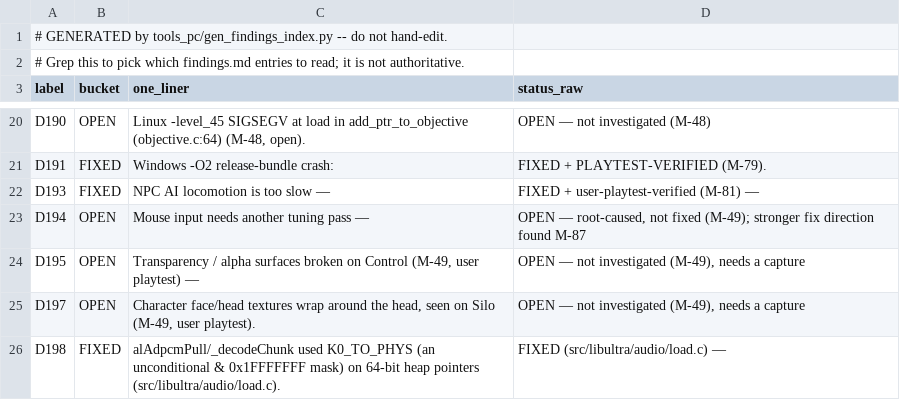
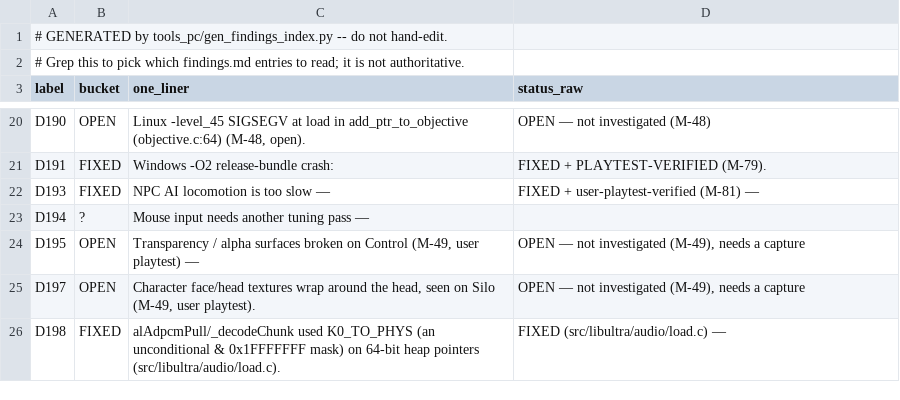
Before and after one commit to jkdansereau/goldeneye-pc-port, a CSV file: docs/dev/findings-index.csv, drawn as a sheet; only a part is shown, gaps mark what is left out.

```diff
--- a/docs/dev/findings-index.csv
+++ b/docs/dev/findings-index.csv
@@ -22,3 +22,3 @@ D191,FIXED,Windows -O2 release-bundle crash:,FIXED + PLAYTEST-VERIFIED (M-79).
 D193,FIXED,NPC AI locomotion is too slow —,FIXED + user-playtest-verified (M-81) —
-D194,OPEN,Mouse input needs another tuning pass —,"OPEN — root-caused, not fixed (M-49); stronger fix direction found M-87"
+D194,?,Mouse input needs another tuning pass —,
 D195,OPEN,"Transparency / alpha surfaces broken on Control (M-49, user playtest) —","OPEN — not investigated (M-49), needs a capture"
```
Also changed, not shown: 1 other file.
